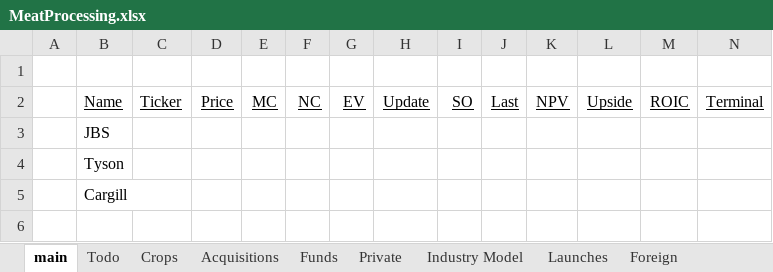
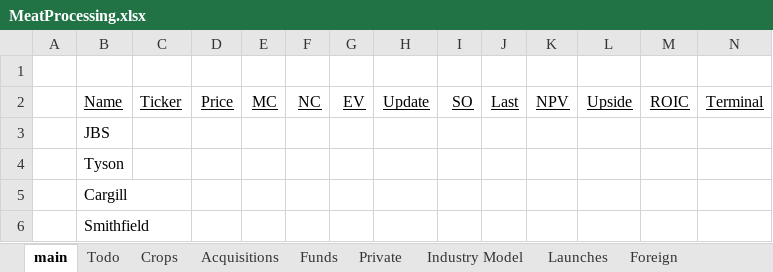
Before and after one commit to cchristner/models, an Excel workbook: MeatProcessing.xlsx, sheet main, drawn as a sheet; only a part is shown; values as stored, in another font and other column widths than the file's, no borders; rows hold the shown columns only; the diff names each change by its address in the sheet, - before the commit and + after, or states it on an @@ line.

```diff
--- a/MeatProcessing.xlsx (sheet main)
+++ b/MeatProcessing.xlsx (sheet main)
+row 6:  | Smithfield
```
Also changed, not shown: equipment_robotics_IoT.xlsx, grain_supplychain.xlsx, 3 other files.
